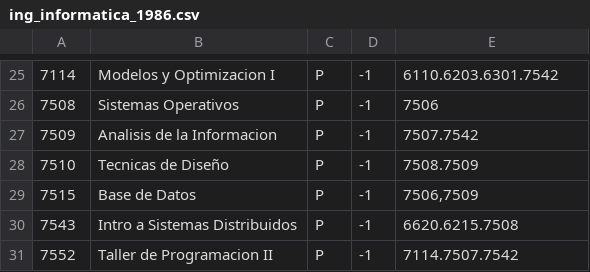
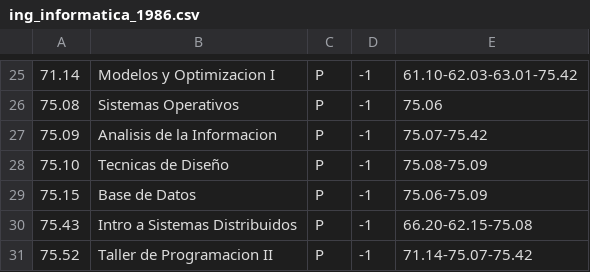
Before and after one commit to tin-gprieto/plan-estudios, a CSV file: plan_de_estudios/txt/ing_informatica_1986.csv, drawn as a sheet; only a part is shown, gaps mark what is left out; the diff covers the shown part only.

```diff
--- a/plan_de_estudios/txt/ing_informatica_1986.csv
+++ b/plan_de_estudios/txt/ing_informatica_1986.csv
@@ -25,7 +25,7 @@
-7114;Modelos y Optimizacion I;P;-1;6110.6203.6301.7542
-7508;Sistemas Operativos;P;-1;7506
-7509;Analisis de la Informacion;P;-1;7507.7542
-7510;Tecnicas de Diseño;P;-1;7508.7509
-7515;Base de Datos;P;-1;7506,7509
-7543;Intro a Sistemas Distribuidos;P;-1;6620.6215.7508
-7552;Taller de Programacion II;P;-1;7114.7507.7542
+71.14;Modelos y Optimizacion I;P;-1;61.10-62.03-63.01-75.42
+75.08;Sistemas Operativos;P;-1;75.06
+75.09;Analisis de la Informacion;P;-1;75.07-75.42
+75.10;Tecnicas de Diseño;P;-1;75.08-75.09
+75.15;Base de Datos;P;-1;75.06-75.09
+75.43;Intro a Sistemas Distribuidos;P;-1;66.20-62.15-75.08
+75.52;Taller de Programacion II;P;-1;71.14-75.07-75.42
```
Also changed, not shown: 2 added rows, 2 removed rows and 28 edited cells elsewhere in this file, 23 other files.
